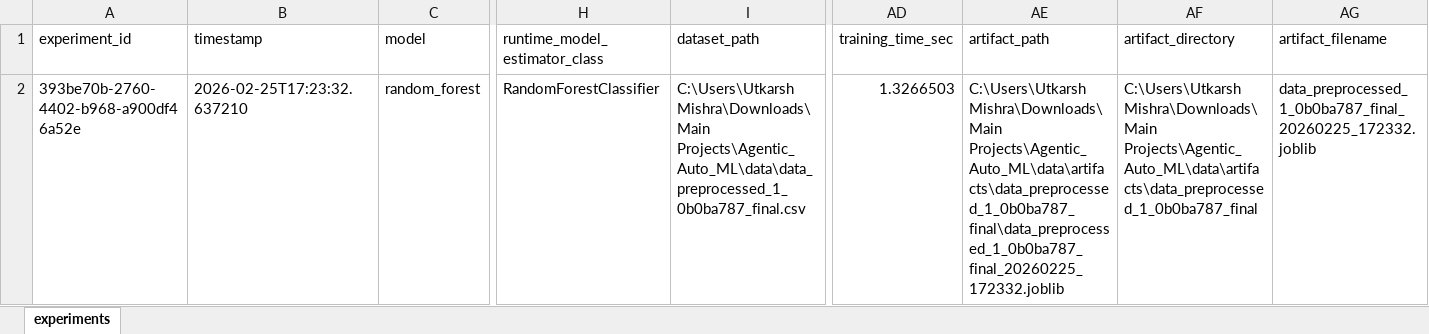
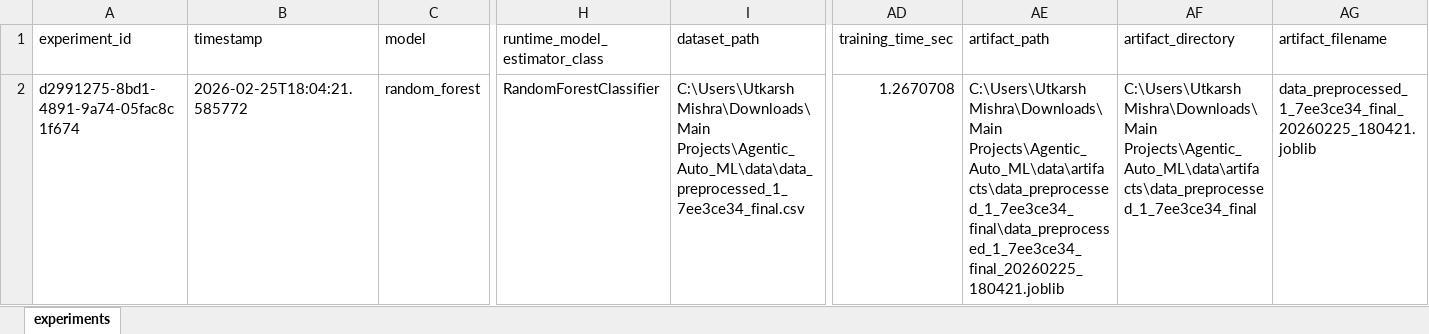
Before and after one commit to harshutkarshmishra1998/Agentic_Auto_ML_2, an Excel workbook: parser/data/xlsx/ml_experiments.xlsx, sheet experiments, drawn as a sheet; only a part is shown, gaps mark what is left out; values as stored, in another font and other column widths than the file's, no borders; the diff names each change by its address in the sheet, - before the commit and + after, or states it on an @@ line.

```diff
--- a/parser/data/xlsx/ml_experiments.xlsx (sheet experiments)
+++ b/parser/data/xlsx/ml_experiments.xlsx (sheet experiments)
-A2 (experiment_id): 393be70b-2760-4402-b968-a900df46a52e
+A2 (experiment_id): d2991275-8bd1-4891-9a74-05fac8c1f674
-B2 (timestamp): 2026-02-25T17:23:32.637210
+B2 (timestamp): 2026-02-25T18:04:21.585772
-I2 (dataset_path): C:\Users\Utkarsh Mishra\Downloads\Main Projects\Agentic_Auto_ML\data\data_preprocessed_1_0b0ba787_final.csv
+I2 (dataset_path): C:\Users\Utkarsh Mishra\Downloads\Main Projects\Agentic_Auto_ML\data\data_preprocessed_1_7ee3ce34_final.csv
-AD2 (training_time_sec): 1.3266503
+AD2 (training_time_sec): 1.2670708
-AE2 (artifact_path): C:\Users\Utkarsh Mishra\Downloads\Main Projects\Agentic_Auto_ML\data\artifacts\data_preprocessed_1_0b0ba787_final\data_preprocessed_1_0b0ba787_final_20260225_172332.joblib
+AE2 (artifact_path): C:\Users\Utkarsh Mishra\Downloads\Main Projects\Agentic_Auto_ML\data\artifacts\data_preprocessed_1_7ee3ce34_final\data_preprocessed_1_7ee3ce34_final_20260225_180421.joblib
-AF2 (artifact_directory): C:\Users\Utkarsh Mishra\Downloads\Main Projects\Agentic_Auto_ML\data\artifacts\data_preprocessed_1_0b0ba787_final
+AF2 (artifact_directory): C:\Users\Utkarsh Mishra\Downloads\Main Projects\Agentic_Auto_ML\data\artifacts\data_preprocessed_1_7ee3ce34_final
-AG2 (artifact_filename): data_preprocessed_1_0b0ba787_final_20260225_172332.joblib
+AG2 (artifact_filename): data_preprocessed_1_7ee3ce34_final_20260225_180421.joblib
```
Also changed, not shown: parser/data/xlsx/column_inspection.xlsx, parser/data/xlsx/data_classification.xlsx, 16 other files.
